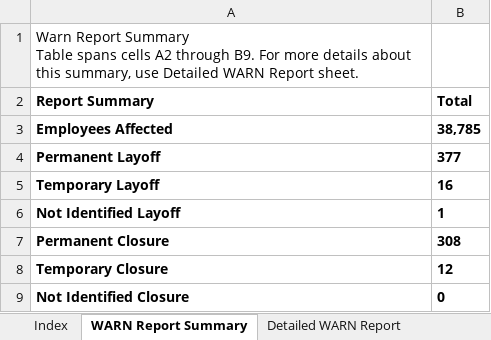
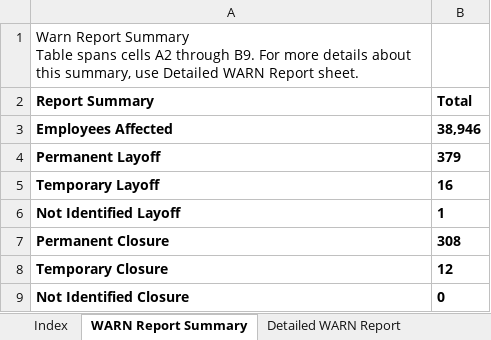
Before and after one commit to biglocalnews/layoff-watch, an Excel workbook: data/warn-scraper/cache/ca/warn_report1.xlsx, sheet WARN Report Summary, drawn as a sheet; values as stored, in another font and other column widths than the file's, no borders; table styles not drawn; the diff names each change by its address in the sheet, - before the commit and + after, or states it on an @@ line.

```diff
--- a/data/warn-scraper/cache/ca/warn_report1.xlsx (sheet WARN Report Summary)
+++ b/data/warn-scraper/cache/ca/warn_report1.xlsx (sheet WARN Report Summary)
-B3 (Total): 38,785
+B3 (Total): 38,946
-B4 (Total): 377
+B4 (Total): 379
```
Also changed, not shown: sheet Detailed WARN Report, sheet Call Center Relocations Report, 1 other file.
